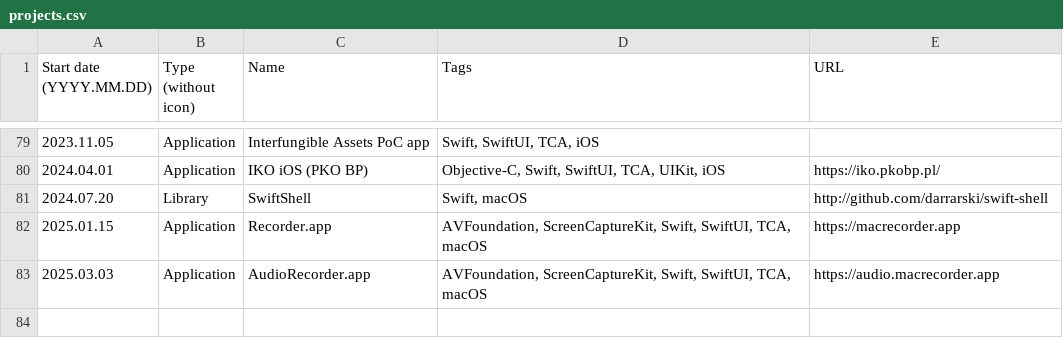
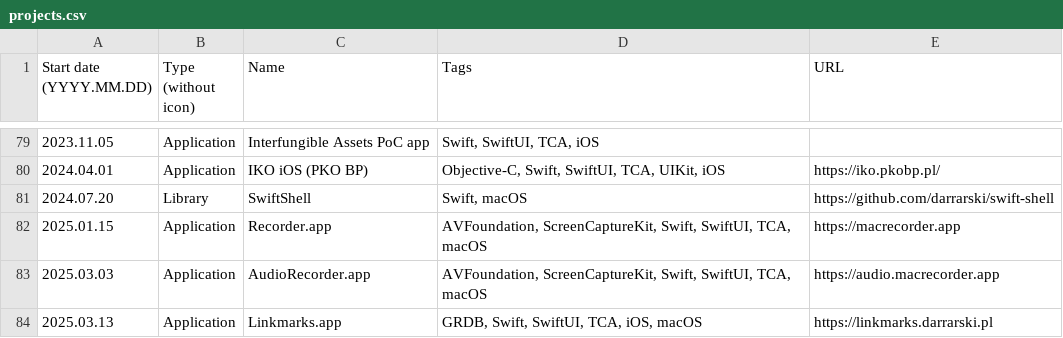
Before and after one commit to darrarski/darrarski-app, a CSV file: web/projects.csv, drawn as a sheet; only a part is shown, gaps mark what is left out.

Commit message:
Update projects data
[ci skip]

```diff
--- a/web/projects.csv
+++ b/web/projects.csv
@@ -80,4 +80,5 @@
 2024.04.01,Application,IKO iOS (PKO BP),"Objective-C, Swift, SwiftUI, TCA, UIKit, iOS",https://iko.pkobp.pl/
-2024.07.20,Library,SwiftShell,"Swift, macOS",http://github.com/darrarski/swift-shell
+2024.07.20,Library,SwiftShell,"Swift, macOS",https://github.com/darrarski/swift-shell
 2025.01.15,Application,Recorder.app,"AVFoundation, ScreenCaptureKit, Swift, SwiftUI, TCA, macOS",https://macrecorder.app
 2025.03.03,Application,AudioRecorder.app,"AVFoundation, ScreenCaptureKit, Swift, SwiftUI, TCA, macOS",https://audio.macrecorder.app
+2025.03.13,Application,Linkmarks.app,"GRDB, Swift, SwiftUI, TCA, iOS, macOS",https://linkmarks.darrarski.pl
```
Also changed, not shown: 2 other files.
